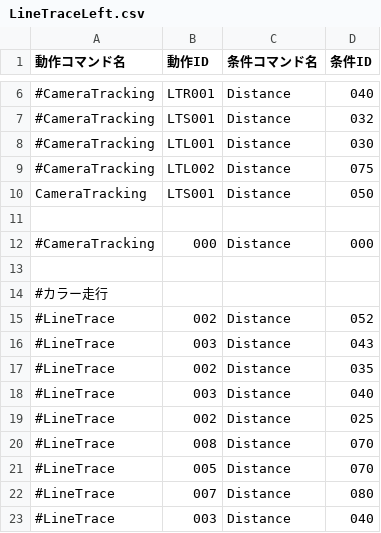
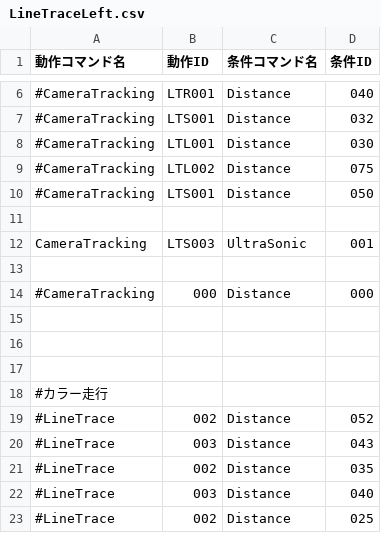
Before and after one commit to KatLab-MiyazakiUniv/etrobocon2026, a CSV file: datafiles/commands/Area/LineTraceLeft.csv, drawn as a sheet; only a part is shown, gaps mark what is left out; the shorter side is filled out with more unchanged rows.

```diff
--- a/datafiles/commands/Area/LineTraceLeft.csv
+++ b/datafiles/commands/Area/LineTraceLeft.csv
@@ -9,5 +9,9 @@
 #CameraTracking,LTL002,Distance,075
-CameraTracking,LTS001,Distance,050
+#CameraTracking,LTS001,Distance,050
+
+CameraTracking,LTS003,UltraSonic,001
 
 #CameraTracking,000,Distance,000
+
+
 
```
Also changed, not shown: datafiles/commands/Motions/CameraTracking.csv, 4 other files.
